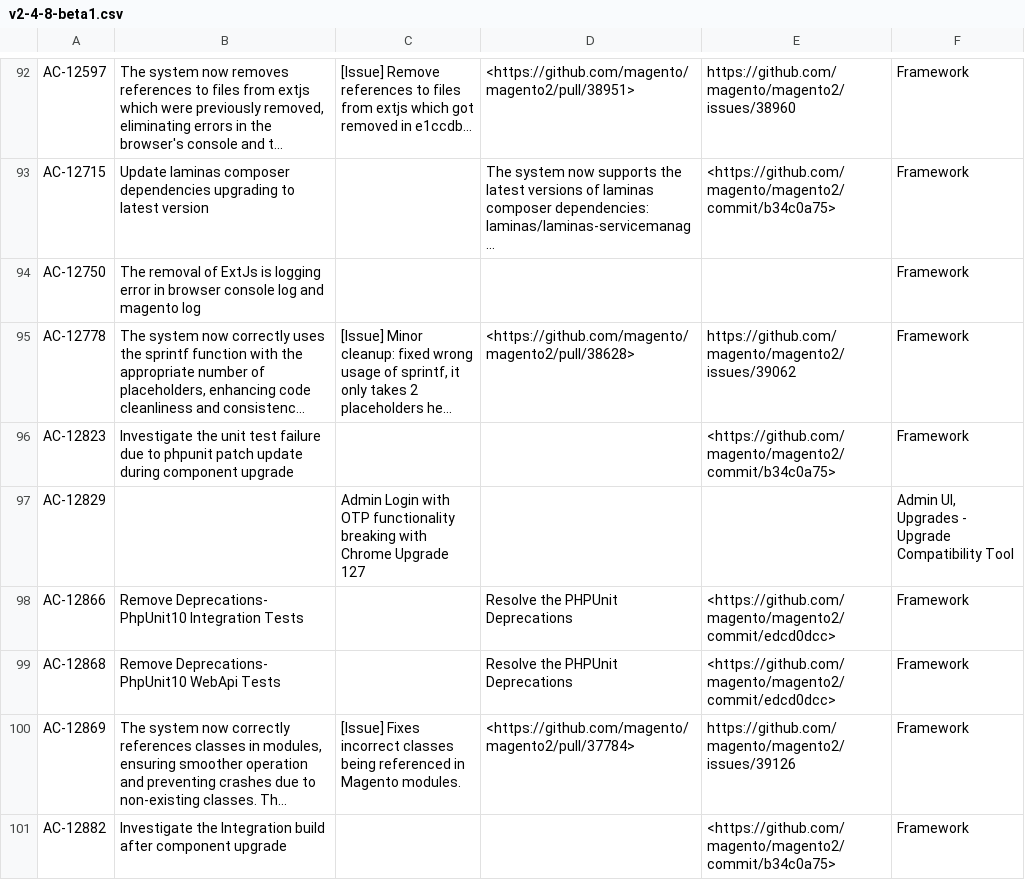
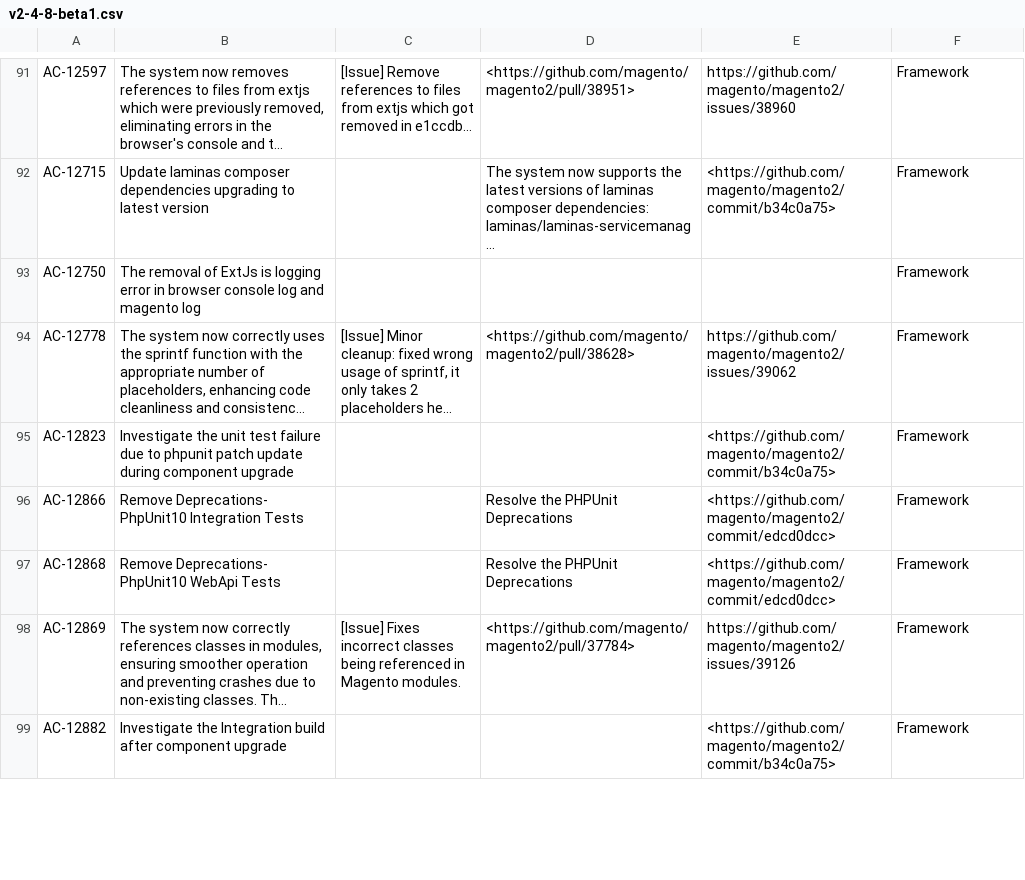
Before and after one commit to AdobeDocs/commerce-operations.ko-KR, a CSV file: _jekyll/_data/release/fixed-issues/v2-4-8-beta1.csv, drawn as a sheet; only a part is shown, gaps mark what is left out; long unchanged cells end in …; removed rows and columns are numbered as before the commit, all else as after; the diff covers the shown part only; the diff names each change by its address in the sheet, - before the commit and + after, or states it on an @@ line.

```diff
--- a/_jekyll/_data/release/fixed-issues/v2-4-8-beta1.csv
+++ b/_jekyll/_data/release/fixed-issues/v2-4-8-beta1.csv
-row 97: AC-12829 |  | Admin Login with OTP functionality breaking with Chrome Upgrade 127 |  |  | Admin UI, Upgrades - Upgrade Compatibility Tool
```
Also changed, not shown: 23 added rows, 1 removed row and 6 edited cells elsewhere in this file.
